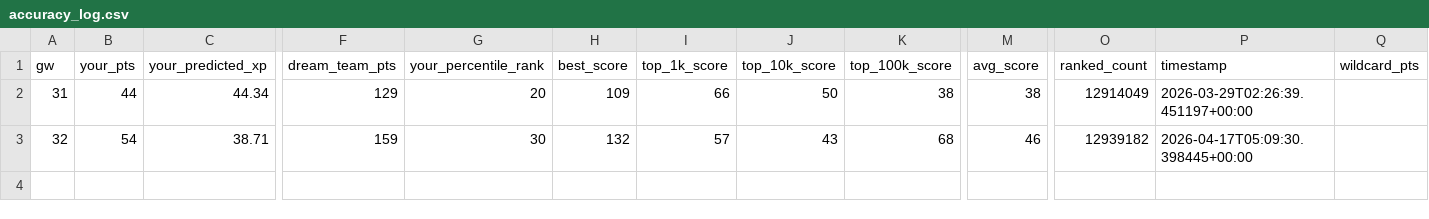
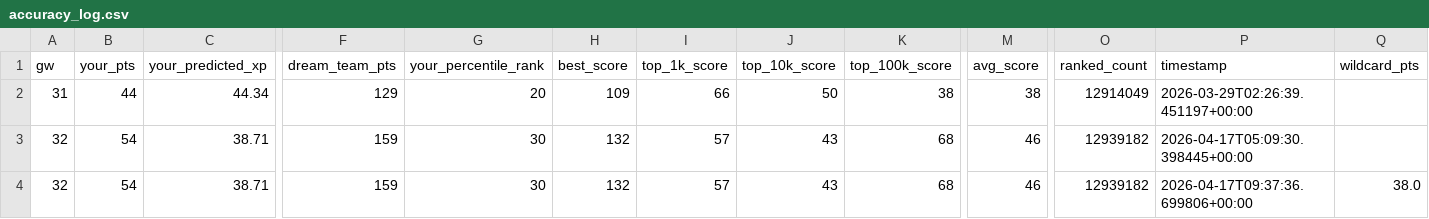
Before and after one commit to Sourav27/fpl-assistant, a CSV file: results/accuracy_log.csv, drawn as a sheet; only a part is shown, gaps mark what is left out; rows hold the shown columns only; the diff names each change by its address in the sheet, - before the commit and + after, or states it on an @@ line.

```diff
--- a/results/accuracy_log.csv
+++ b/results/accuracy_log.csv
+row 4: 32 | 54 | 38.71 | 159 | 30 | 132 | 57 | 43 | 68 | 46 | 12939182 | 2026-04-17T09:37:36.699806+00:00 | 38.0
```
